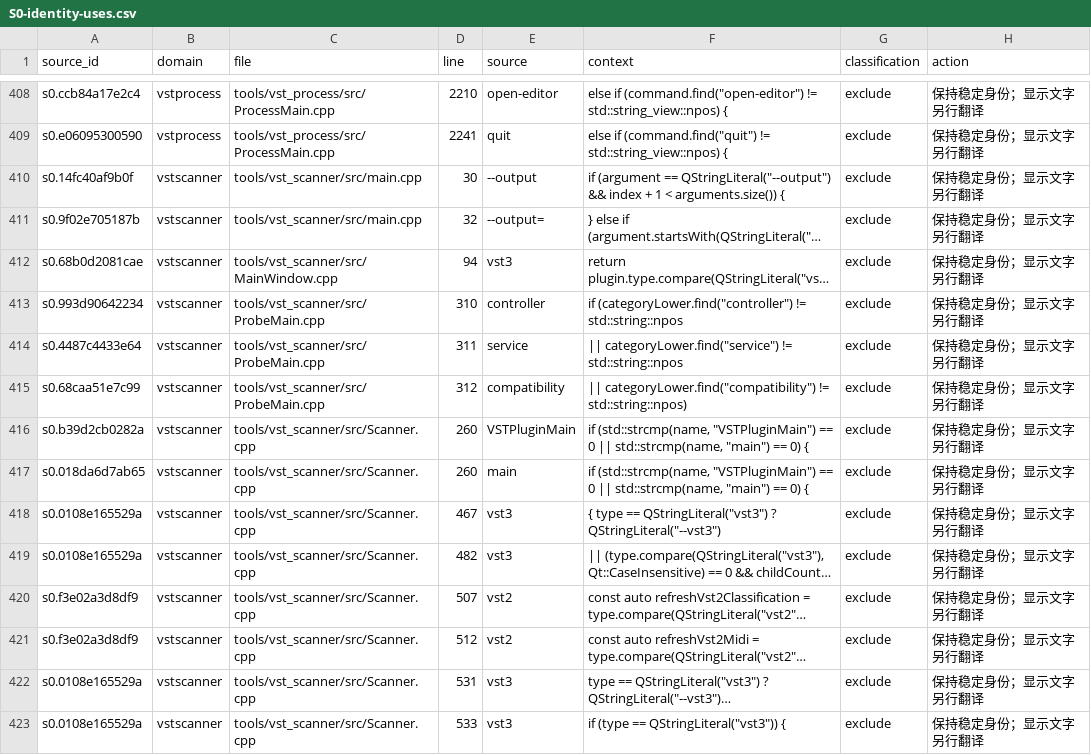
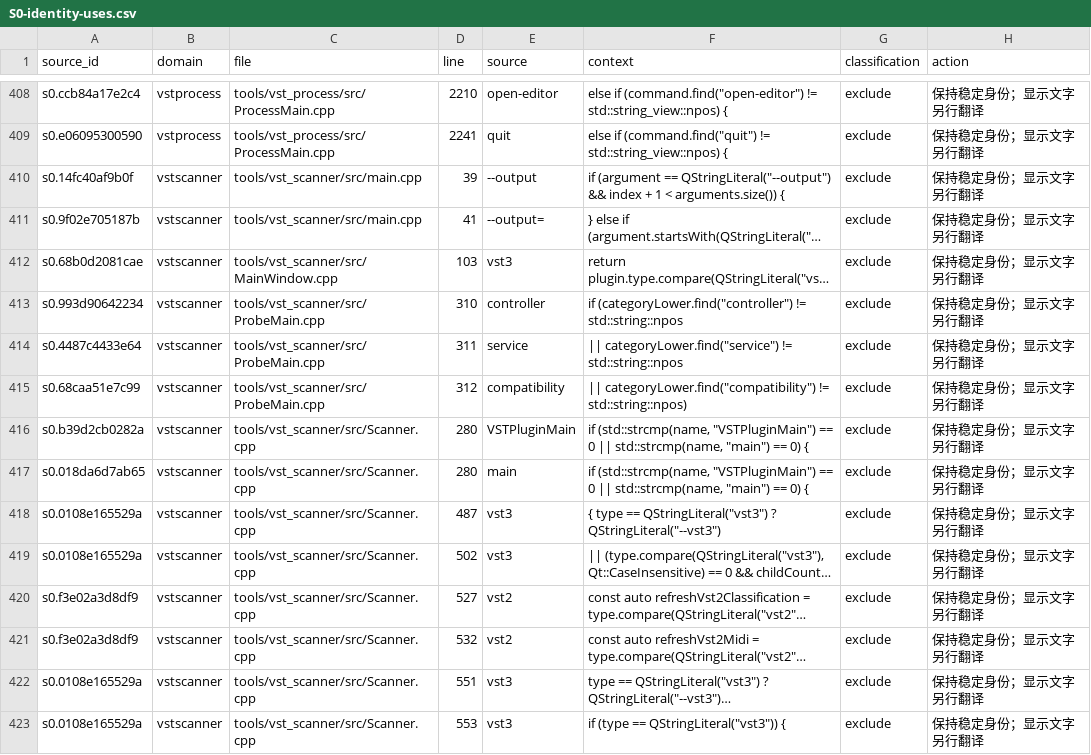
Before and after one commit to AI-Hobbyist/WinJACKNexus, a CSV file: Docs/i18n/S0-identity-uses.csv, drawn as a sheet; only a part is shown, gaps mark what is left out; long unchanged cells end in …; the diff covers the shown part only; the diff names each change by its address in the sheet, - before the commit and + after, or states it on an @@ line.

```diff
--- a/Docs/i18n/S0-identity-uses.csv
+++ b/Docs/i18n/S0-identity-uses.csv
-D410 (line): 30
+D410 (line): 39
-D411 (line): 32
+D411 (line): 41
-D412 (line): 94
+D412 (line): 103
-D416:D417 (line): 260
+D416:D417 (line): 280
-D418 (line): 467
+D418 (line): 487
-D419 (line): 482
+D419 (line): 502
-D420 (line): 507
+D420 (line): 527
-D421 (line): 512
+D421 (line): 532
-D422 (line): 531
+D422 (line): 551
-D423 (line): 533
+D423 (line): 553
```
Also changed, not shown: 23 edited cells elsewhere in this file, Docs/i18n/S0-descriptor-fields.csv, Docs/i18n/S0-file-coverage.csv, 23 other files.
